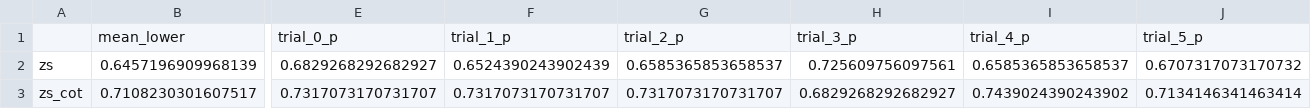
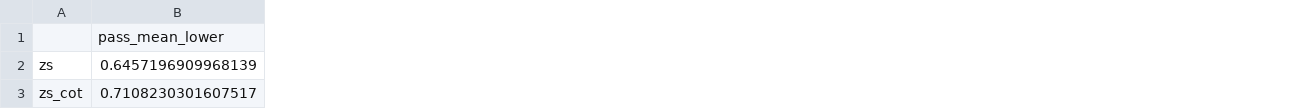
Before and after one commit to drakedu/formalize, a CSV file: summary.csv, drawn as a sheet; only a part is shown, gaps mark what is left out; removed rows and columns are numbered as before the commit, all else as after; rows hold the shown columns only; the diff covers the shown part only; the diff names each change by its address in the sheet, - before the commit and + after, or states it on an @@ line.

Commit message:
Drake updated summary functions.

```diff
--- a/summary.csv
+++ b/summary.csv
-column E, rows 2-3: 0.6829268292682927 | 0.7317073170731707
-column F, rows 2-3: 0.6524390243902439 | 0.7317073170731707
-column G, rows 2-3: 0.6585365853658537 | 0.7317073170731707
-column H, rows 2-3: 0.725609756097561 | 0.6829268292682927
-column I, rows 2-3: 0.6585365853658537 | 0.7439024390243902
-column J, rows 2-3: 0.6707317073170732 | 0.7134146341463414
-row 1:  | mean_lower | trial_0_p | trial_1_p | trial_2_p | trial_3_p | trial_4_p | trial_5_p
+row 1:  | pass_mean_lower
```
Also changed, not shown: 6 added columns and 24 removed columns elsewhere in this file, 1 other file.
